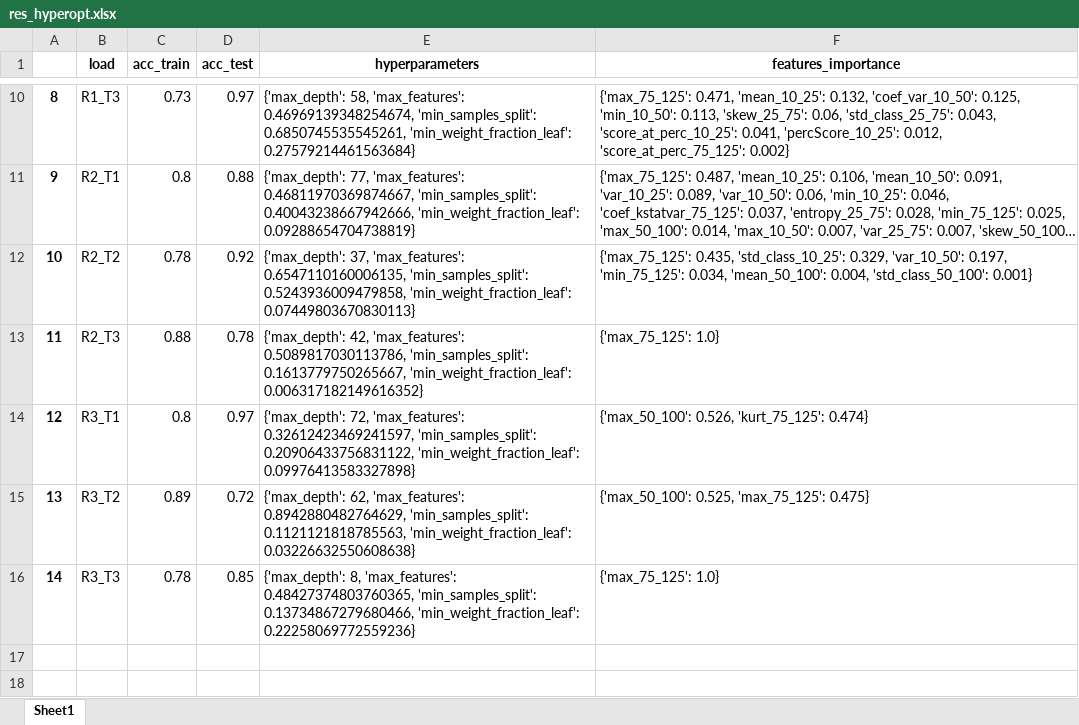
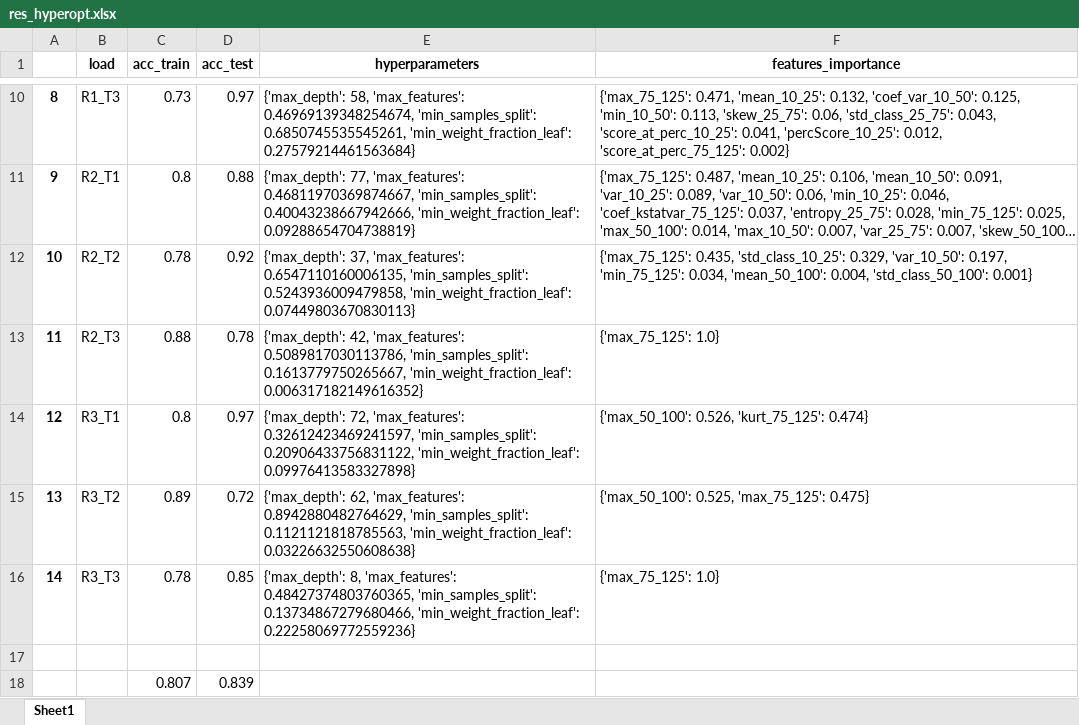
Before and after one commit to Giovannibriglia/Bearing-fault-detection-and-recognition-from-supply-currents-with-decision-trees, an Excel workbook: results_curr/DT/125Hz_2classes/res_hyperopt.xlsx, sheet Sheet1, drawn as a sheet; only a part is shown, gaps mark what is left out; long unchanged cells end in …; values as stored, in another font and other column widths than the file's, no borders; the diff names each change by its address in the sheet, - before the commit and + after, or states it on an @@ line.

```diff
--- a/results_curr/DT/125Hz_2classes/res_hyperopt.xlsx (sheet Sheet1)
+++ b/results_curr/DT/125Hz_2classes/res_hyperopt.xlsx (sheet Sheet1)
+row 17: (empty)
+row 18:  |  | 0.807 | 0.839
```
Also changed, not shown: 4 other files.
